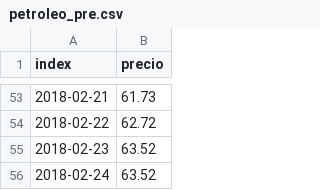
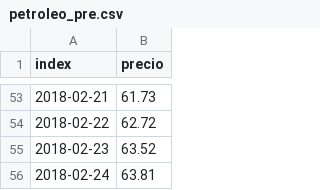
Before and after one commit to AlejandroGH97/tesis, a CSV file: Data/precio_petroleo_junin/petroleo_pre.csv, drawn as a sheet; only a part is shown, gaps mark what is left out; the diff covers the shown part only.

```diff
--- a/Data/precio_petroleo_junin/petroleo_pre.csv
+++ b/Data/precio_petroleo_junin/petroleo_pre.csv
@@ -55,2 +55,2 @@ index,precio
 2018-02-23,63.52
-2018-02-24,63.52
+2018-02-24,63.81
```
Also changed, not shown: 185 edited cells elsewhere in this file, Data/precio_petroleo_cantidad/papas_procedencia_g1_total_post.csv, Data/precio_petroleo_cantidad/papas_procedencia_g2_total_post.csv, 12 other files.
